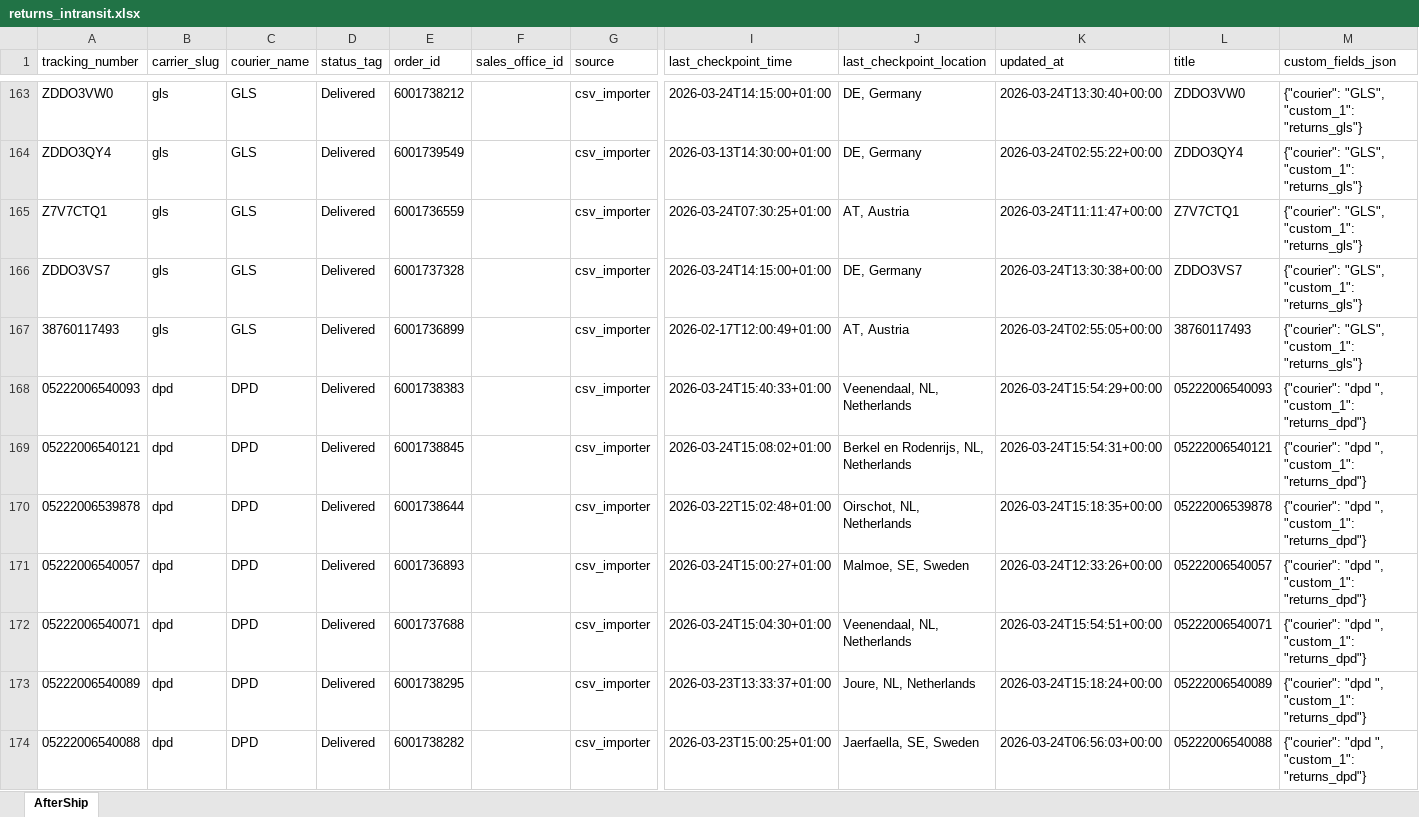
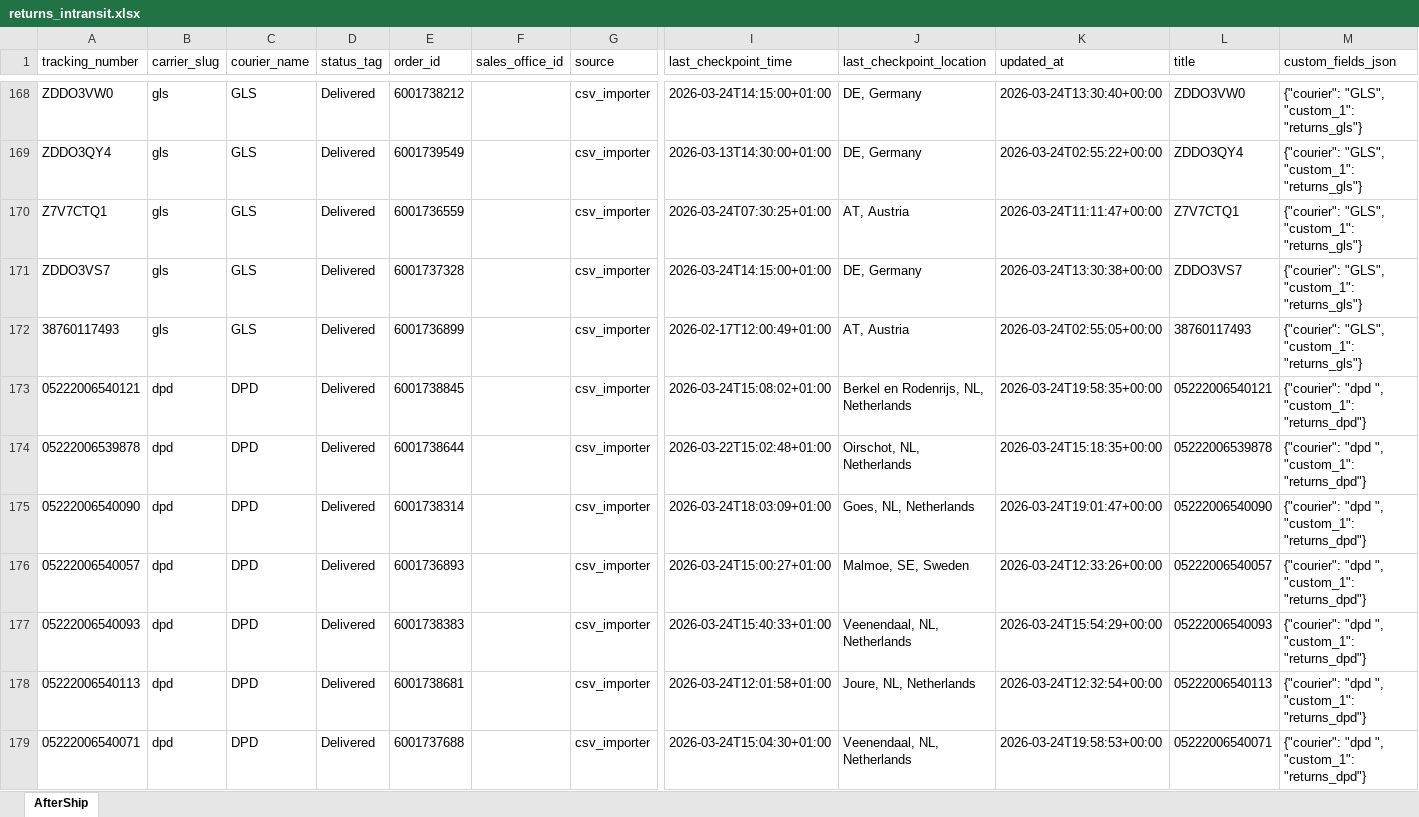
Before and after one commit to Gleamm89/Return-Shipments, an Excel workbook: docs/data/returns_intransit.xlsx, sheet AfterShip, drawn as a sheet; only a part is shown, gaps mark what is left out; the shorter side is filled out with more unchanged rows; values as stored, in another font and other column widths than the file's, no borders; addresses are those after the commit; rows hold the shown columns only; the diff covers the shown part only; the diff names each change by its address in the sheet, - before the commit and + after, or states it on an @@ line.

```diff
--- a/docs/data/returns_intransit.xlsx (sheet AfterShip)
+++ b/docs/data/returns_intransit.xlsx (sheet AfterShip)
+row 173: 05222006540121 | dpd | DPD | Delivered | 6001738845 |  | csv_importer | 2026-03-24T15:08:02+01:00 | Berkel en Rodenrijs, NL, Netherlands | 2026-03-24T19:58:35+00:00 | 05222006540121 | {"courier": "dpd ", "custom_1": "returns_dpd"}
@@ row 170 moved to row 174: 05222006539878 @@
+row 175: 05222006540090 | dpd | DPD | Delivered | 6001738314 |  | csv_importer | 2026-03-24T18:03:09+01:00 | Goes, NL, Netherlands | 2026-03-24T19:01:47+00:00 | 05222006540090 | {"courier": "dpd ", "custom_1": "returns_dpd"}
@@ row 171 moved to row 176: 05222006540057 @@
-A178 (tracking_number): 05222006540121
+A178 (tracking_number): 05222006540113
-E178 (order_id): 6001738845
+E178 (order_id): 6001738681
-I178 (last_checkpoint_time): 2026-03-24T15:08:02+01:00
+I178 (last_checkpoint_time): 2026-03-24T12:01:58+01:00
-J178 (last_checkpoint_location): Berkel en Rodenrijs, NL, Netherlands
+J178 (last_checkpoint_location): Joure, NL, Netherlands
-K178 (updated_at): 2026-03-24T15:54:31+00:00
+K178 (updated_at): 2026-03-24T12:32:54+00:00
-L178 (title): 05222006540121
+L178 (title): 05222006540113
-K179 (updated_at): 2026-03-24T15:54:51+00:00
+K179 (updated_at): 2026-03-24T19:58:53+00:00
```
Also changed, not shown: 10 added rows, 12 removed rows, 22 moved rows and 51 edited cells elsewhere in this sheet, 2 other files.
